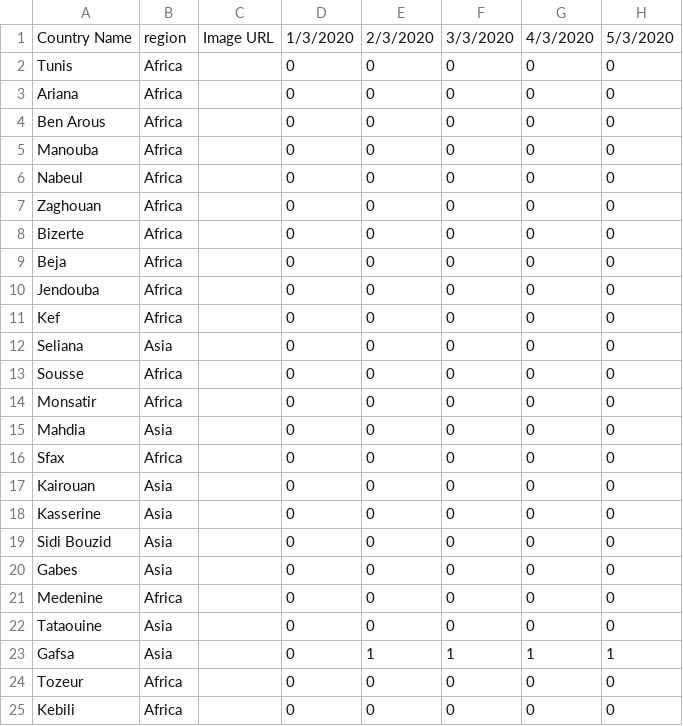
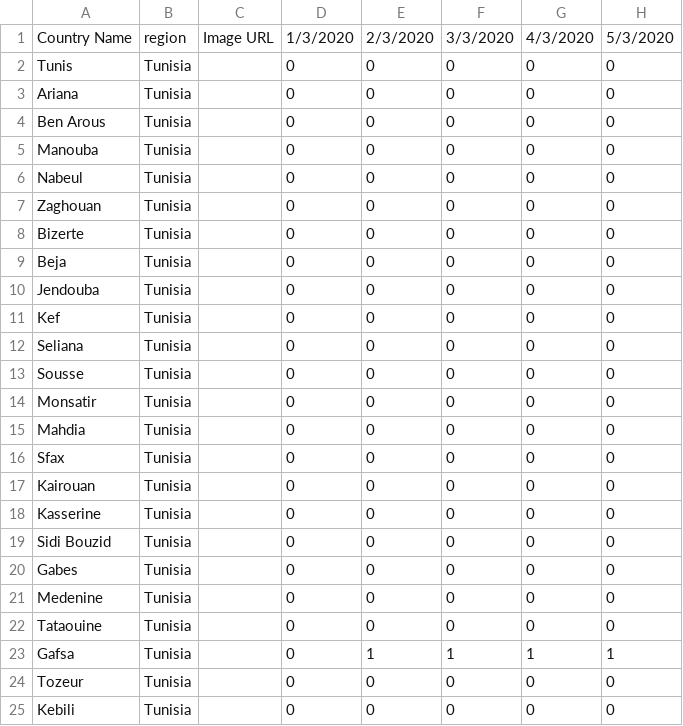
Before and after one commit to OussamaNairi/COVID19-Tunisia, a CSV file: Covid19-Tunisia-Confirmed.csv, drawn as a sheet; only a part is shown; the diff names each change by its address in the sheet, - before the commit and + after, or states it on an @@ line.

Commit message:
update

```diff
--- a/Covid19-Tunisia-Confirmed.csv
+++ b/Covid19-Tunisia-Confirmed.csv
-B2:B11: Africa
+B2:B11: Tunisia
-B12: Asia
+B12: Tunisia
-B13:B14: Africa
+B13:B14: Tunisia
-B15: Asia
+B15: Tunisia
-B16: Africa
+B16: Tunisia
-B17:B20: Asia
+B17:B20: Tunisia
-B21: Africa
+B21: Tunisia
-B22:B23: Asia
+B22:B23: Tunisia
-B24:B25: Africa
+B24:B25: Tunisia
```
